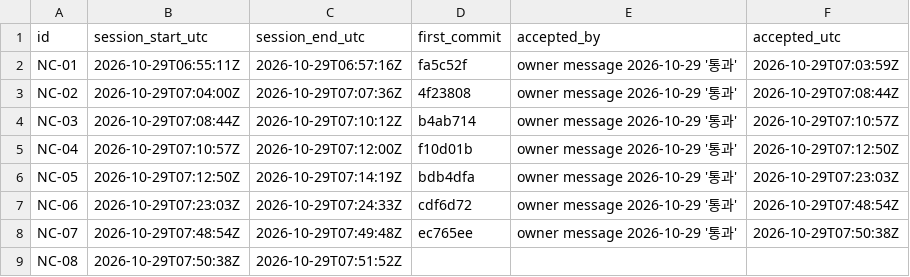
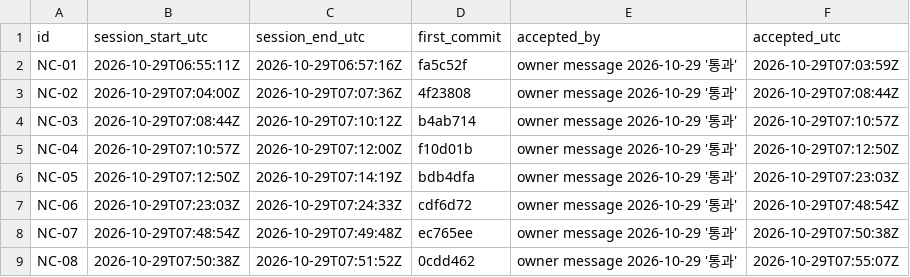
Before and after one commit to rohhj01-droid/red-team-spike, a TSV file: phase3_5/exploratory/cost_log.tsv, drawn as a sheet.

```diff
--- a/phase3_5/exploratory/cost_log.tsv
+++ b/phase3_5/exploratory/cost_log.tsv
@@ -8,2 +8,2 @@ NC-06	2026-10-29T07:23:03Z	2026-10-29T07:24:33Z	cdf6d72	owner message 2026-10-29
 NC-07	2026-10-29T07:48:54Z	2026-10-29T07:49:48Z	ec765ee	owner message 2026-10-29 '통과'	2026-10-29T07:50:38Z
-NC-08	2026-10-29T07:50:38Z	2026-10-29T07:51:52Z			
+NC-08	2026-10-29T07:50:38Z	2026-10-29T07:51:52Z	0cdd462	owner message 2026-10-29 '통과'	2026-10-29T07:55:07Z
```
Also changed, not shown: phase3_5/exploratory/units.tsv.
